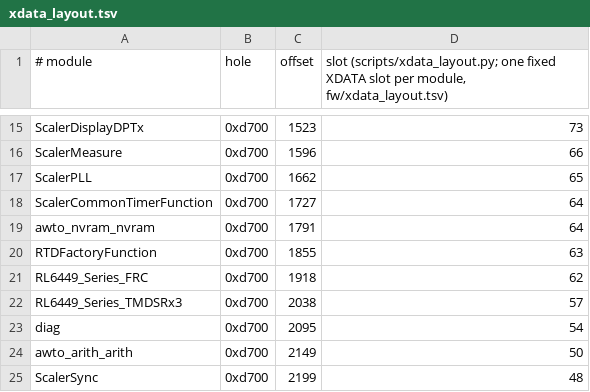
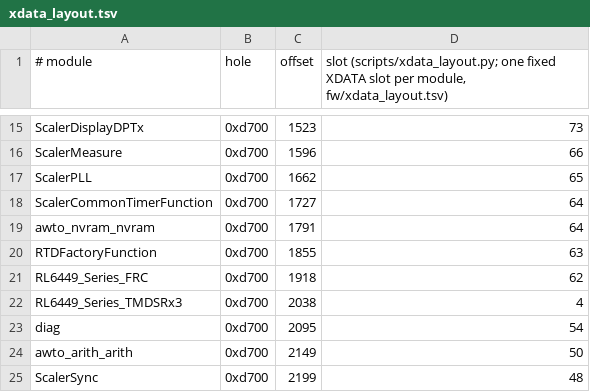
Before and after one commit to awto-au/awto-ddc, a TSV file: fw/xdata_layout.tsv, drawn as a sheet; only a part is shown, gaps mark what is left out.

```diff
--- a/fw/xdata_layout.tsv
+++ b/fw/xdata_layout.tsv
@@ -21,3 +21,3 @@ RTDFactoryFunction	0xd700	1855	63
 RL6449_Series_FRC	0xd700	1918	62
-RL6449_Series_TMDSRx3	0xd700	2038	57
+RL6449_Series_TMDSRx3	0xd700	2038	4
 diag	0xd700	2095	54
```
